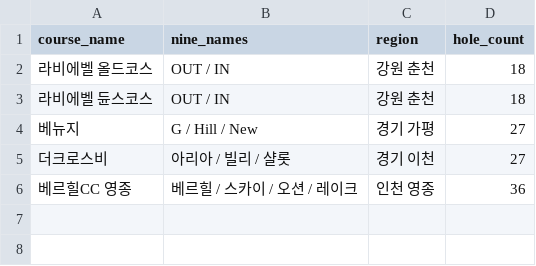
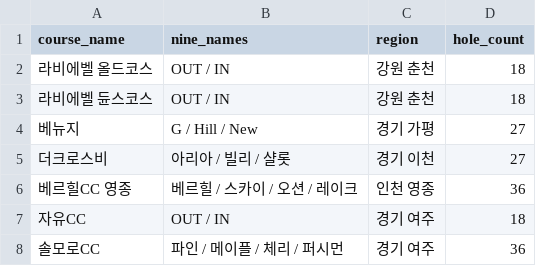
Before and after one commit to hspyo1/golf-recording, a CSV file: data/seed_courses.csv, drawn as a sheet; the diff names each change by its address in the sheet, - before the commit and + after, or states it on an @@ line.

```diff
--- a/data/seed_courses.csv
+++ b/data/seed_courses.csv
+row 7: 자유CC | OUT / IN | 경기 여주 | 18
+row 8: 솔모로CC | 파인 / 메이플 / 체리 / 퍼시먼 | 경기 여주 | 36
```
Also changed, not shown: 2 other files.
